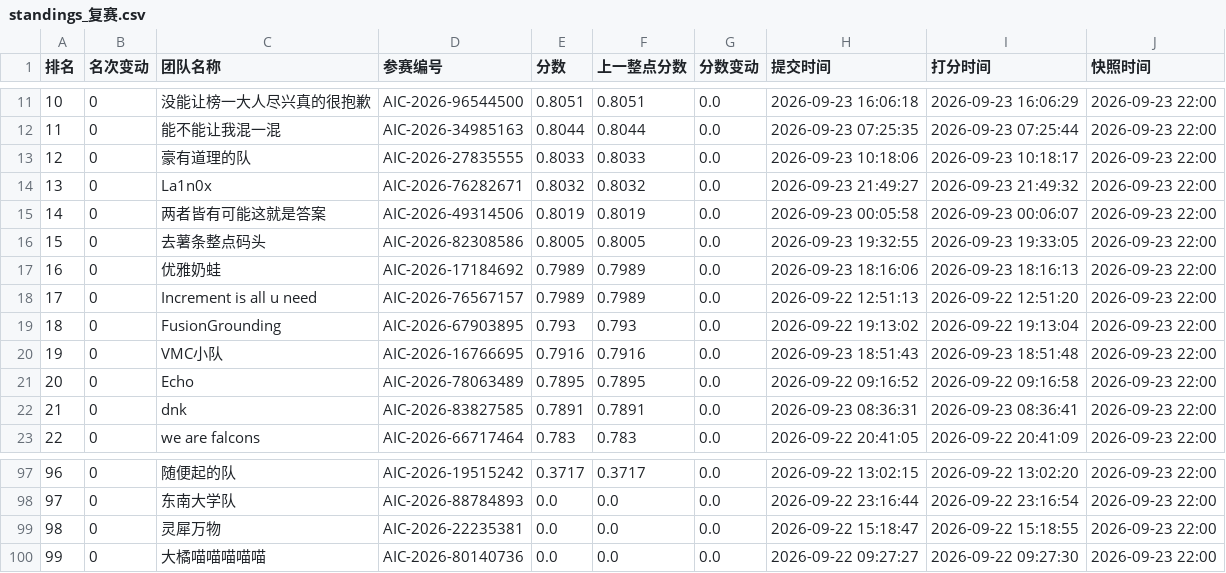
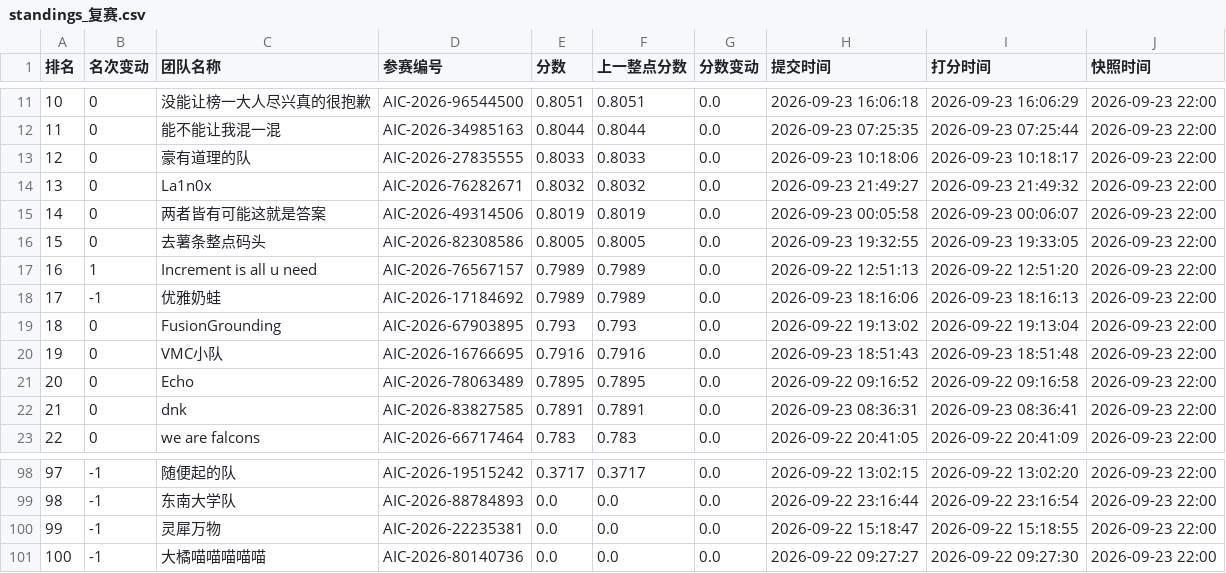
Before and after one commit to KirkG529/aic-rank-report, a CSV file: data/export/standings_复赛.csv, drawn as a sheet; only a part is shown, gaps mark what is left out; removed rows and columns are numbered as before the commit, all else as after; the diff covers the shown part only; the diff names each change by its address in the sheet, - before the commit and + after, or states it on an @@ line.

```diff
--- a/data/export/standings_复赛.csv
+++ b/data/export/standings_复赛.csv
-row 17: 16 | 0 | 优雅奶蛙 | AIC-2026-17184692 | 0.7989 | 0.7989 | 0.0 | 2026-09-23 18:16:06 | 2026-09-23 18:16:13 | 2026-09-23 22:00
@@ column A (排名) renumbered from row 17 down @@
-B17 (名次变动): 0
+B17 (名次变动): 1
+row 18: 17 | -1 | 优雅奶蛙 | AIC-2026-17184692 | 0.7989 | 0.7989 | 0.0 | 2026-09-23 18:16:06 | 2026-09-23 18:16:13 | 2026-09-23 22:00
-B98:B101 (名次变动): 0
+B98:B101 (名次变动): -1
```
Also changed, not shown: 2 added rows, 1 removed row and 55 edited cells elsewhere in this file, data/export/history_复赛.csv, 4 other files.
